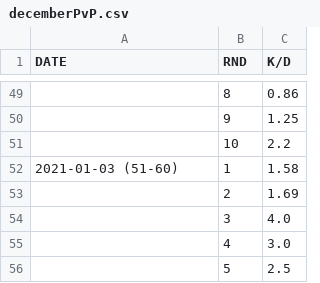
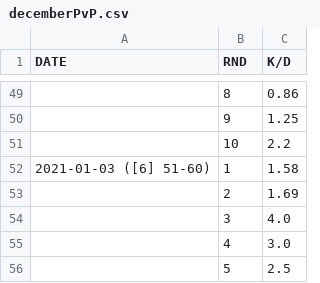
Before and after one commit to iMorpheus/DestinyPvPStories, a CSV file: decemberPvP.csv, drawn as a sheet; only a part is shown, gaps mark what is left out; the diff covers the shown part only.

```diff
--- a/decemberPvP.csv
+++ b/decemberPvP.csv
@@ -51,3 +51,3 @@ DATE, RND, K/D
 , 10, 2.2
-2021-01-03 (51-60), 1, 1.58
+2021-01-03 ([6] 51-60), 1, 1.58
 , 2, 1.69
```
Also changed, not shown: 5 edited cells elsewhere in this file.
